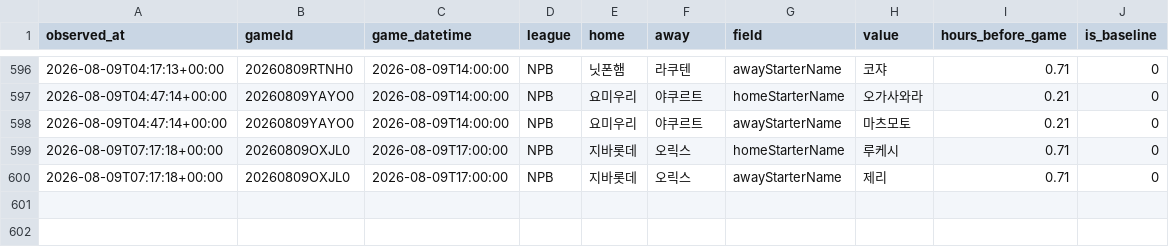
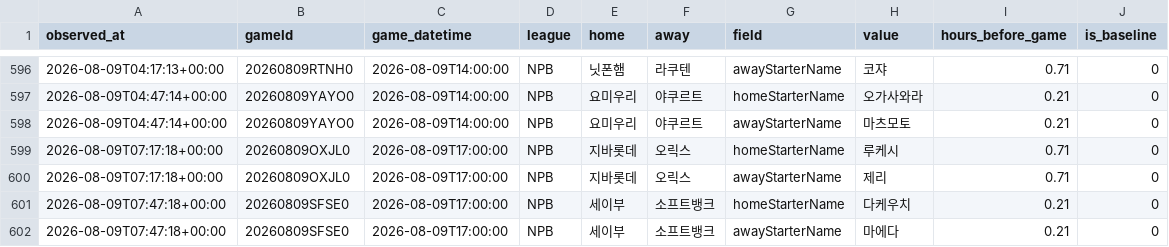
Before and after one commit to choigod1023/proto-odds-research, a CSV file: data/raw/info_watch/starter_announcements.csv, drawn as a sheet; only a part is shown, gaps mark what is left out; the diff names each change by its address in the sheet, - before the commit and + after, or states it on an @@ line.

```diff
--- a/data/raw/info_watch/starter_announcements.csv
+++ b/data/raw/info_watch/starter_announcements.csv
+row 601: 2026-08-09T07:47:18+00:00 | 20260809SFSE0 | 2026-08-09T17:00:00 | NPB | 세이부 | 소프트뱅크 | homeStarterName | 다케우치 | 0.21 | 0
+row 602: 2026-08-09T07:47:18+00:00 | 20260809SFSE0 | 2026-08-09T17:00:00 | NPB | 세이부 | 소프트뱅크 | awayStarterName | 마에다 | 0.21 | 0
```
Also changed, not shown: 5 other files.
